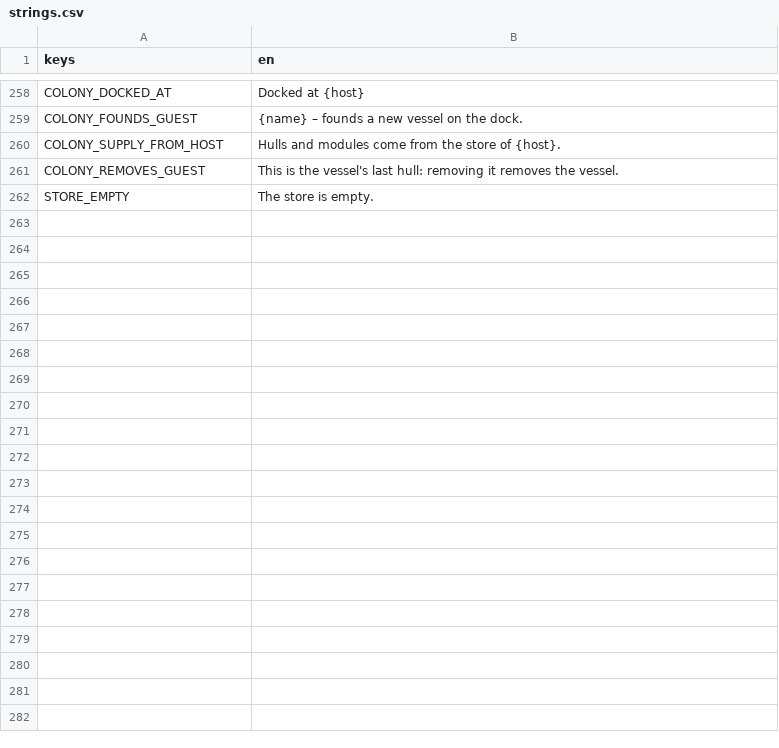
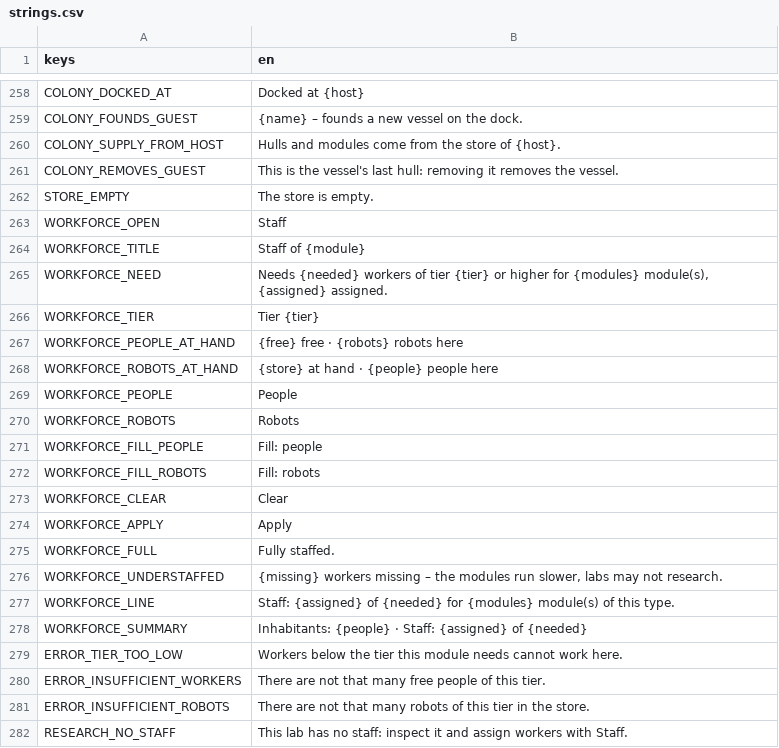
Before and after one commit to speedygtd-te/trade-empire2-frontend, a CSV file: i18n/strings.csv, drawn as a sheet; only a part is shown, gaps mark what is left out.

```diff
--- a/i18n/strings.csv
+++ b/i18n/strings.csv
@@ -262 +262,21 @@ COLONY_REMOVES_GUEST,This is the vessel's last hull: removing it removes the ves
 STORE_EMPTY,The store is empty.
+WORKFORCE_OPEN,Staff
+WORKFORCE_TITLE,Staff of {module}
+WORKFORCE_NEED,"Needs {needed} workers of tier {tier} or higher for {modules} module(s), {assigned} assigned."
+WORKFORCE_TIER,Tier {tier}
+WORKFORCE_PEOPLE_AT_HAND,{free} free · {robots} robots here
+WORKFORCE_ROBOTS_AT_HAND,{store} at hand · {people} people here
+WORKFORCE_PEOPLE,People
+WORKFORCE_ROBOTS,Robots
+WORKFORCE_FILL_PEOPLE,Fill: people
+WORKFORCE_FILL_ROBOTS,Fill: robots
+WORKFORCE_CLEAR,Clear
+WORKFORCE_APPLY,Apply
+WORKFORCE_FULL,Fully staffed.
+WORKFORCE_UNDERSTAFFED,"{missing} workers missing – the modules run slower, labs may not research."
+WORKFORCE_LINE,"Staff: {assigned} of {needed} for {modules} module(s) of this type."
+WORKFORCE_SUMMARY,"Inhabitants: {people} · Staff: {assigned} of {needed}"
+ERROR_TIER_TOO_LOW,Workers below the tier this module needs cannot work here.
+ERROR_INSUFFICIENT_WORKERS,There are not that many free people of this tier.
+ERROR_INSUFFICIENT_ROBOTS,There are not that many robots of this tier in the store.
+RESEARCH_NO_STAFF,"This lab has no staff: inspect it and assign workers with Staff."
```
Also changed, not shown: 15 other files.
